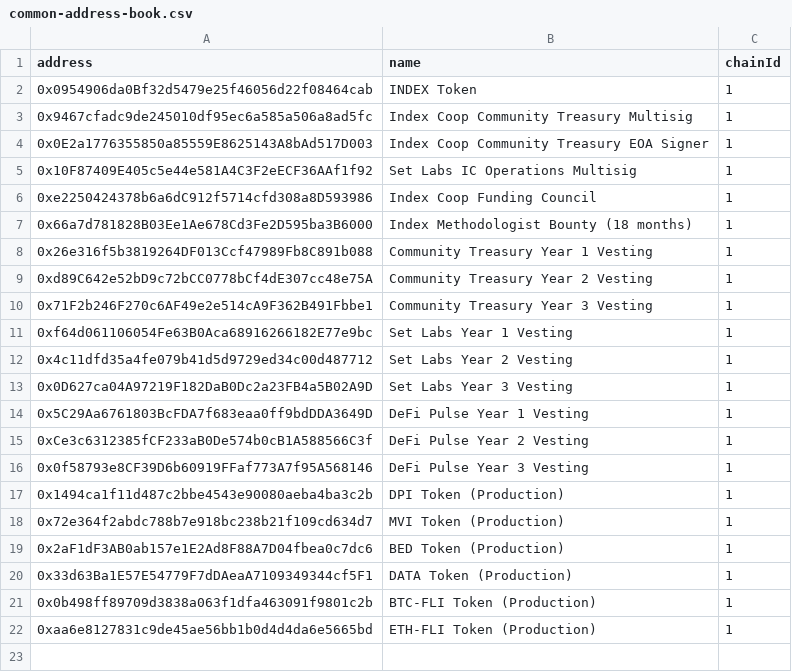
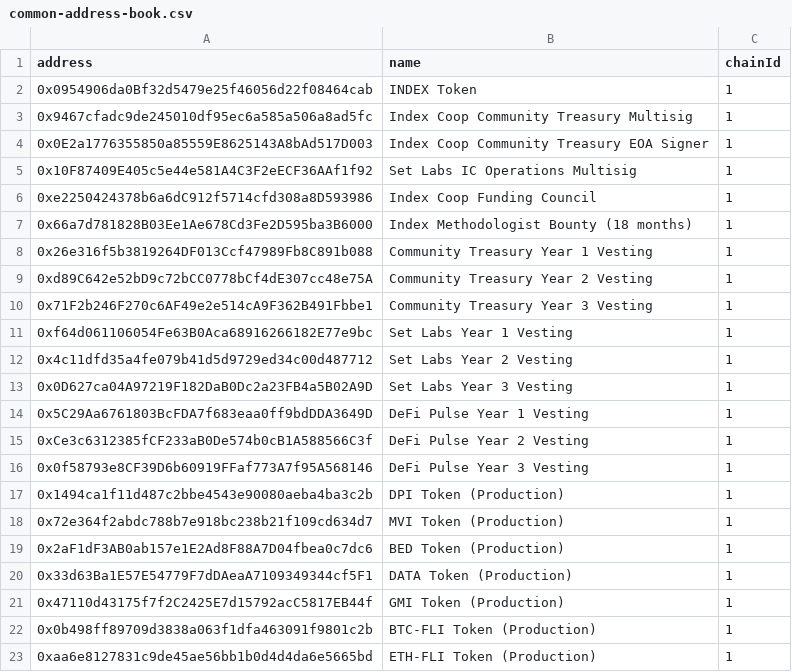
Before and after one commit to IndexCoop/address-book, a CSV file: common-address-book.csv, drawn as a sheet.

Commit message:
add gmi production address

```diff
--- a/common-address-book.csv
+++ b/common-address-book.csv
@@ -20,2 +20,3 @@
 0x33d63Ba1E57E54779F7dDAeaA7109349344cf5F1,DATA Token (Production),1
+0x47110d43175f7f2C2425E7d15792acC5817EB44f,GMI Token (Production),1
 0x0b498ff89709d3838a063f1dfa463091f9801c2b,BTC-FLI Token (Production),1
```
